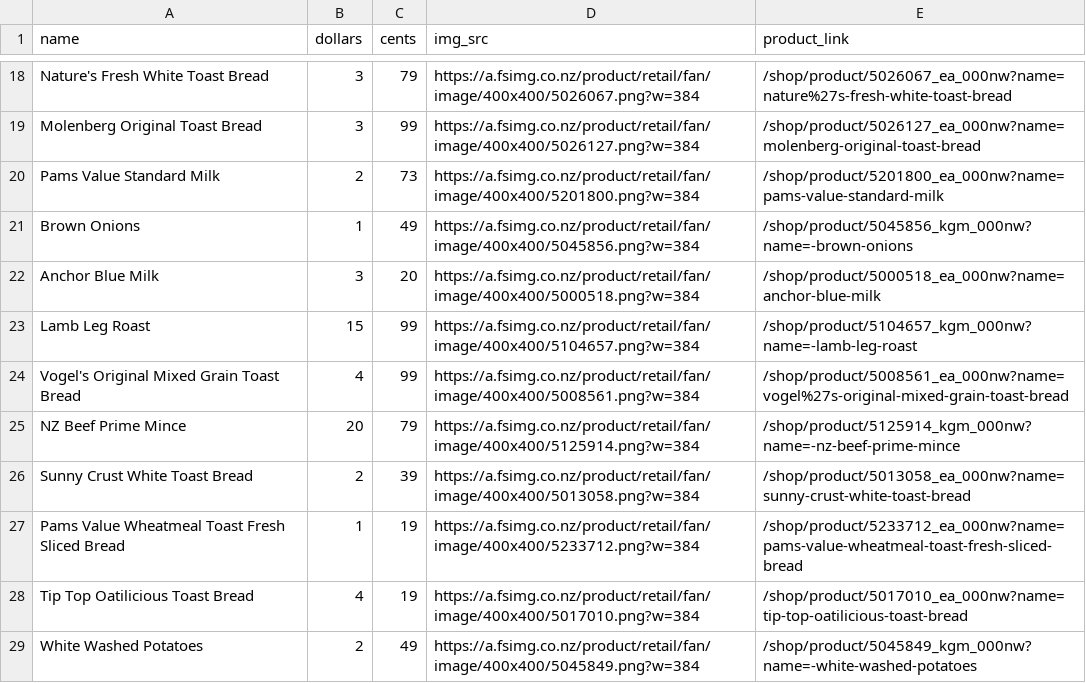
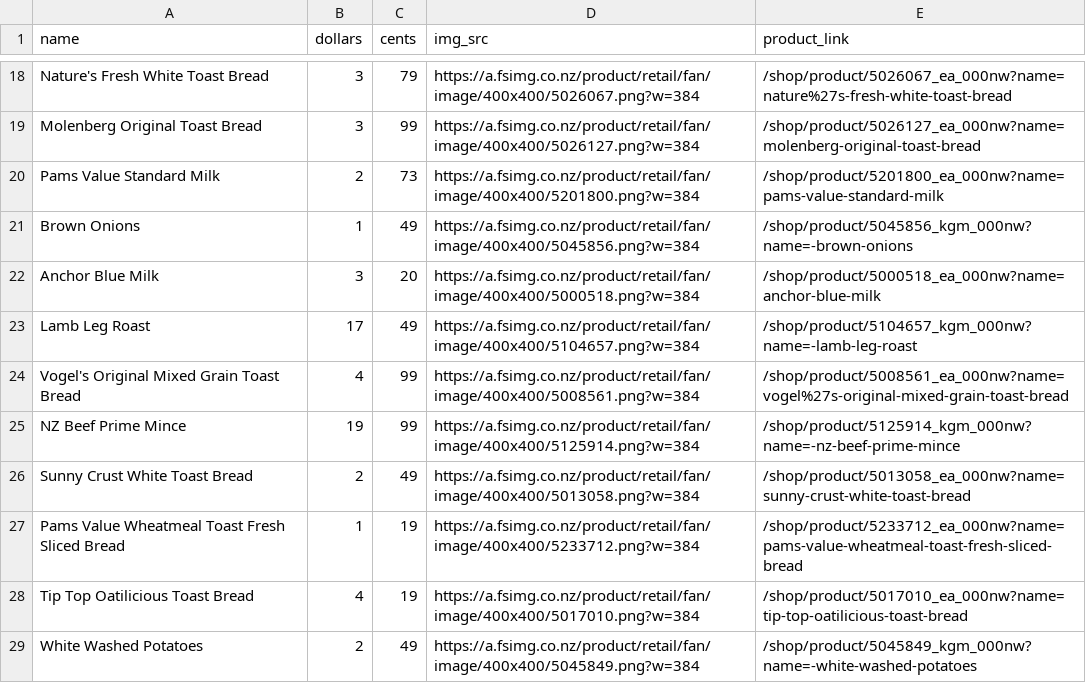
Before and after one commit to D-Beech/Django_Application_205_Backend, a CSV file: Webscrapers/scrape_data_testing.csv (was Webscrapers/New_World_Scraper/scrape_data_testing.csv), drawn as a sheet; only a part is shown, gaps mark what is left out; the diff covers the shown part only.

Commit message:
Intergrated webscrapers and linked to product model in db

```diff
--- a/Webscrapers/New_World_Scraper/scrape_data_testing.csv
+++ b/Webscrapers/scrape_data_testing.csv
@@ -22,6 +22,6 @@ Brown Onions,1,49,https://a.fsimg.co.nz/product/retail/fan/image/400x400/5045856
 Anchor Blue Milk,3,20,https://a.fsimg.co.nz/product/retail/fan/image/400x400/5000518.png?w=384,/shop/product/5000518_ea_000nw?name=anchor-blue-milk
-Lamb Leg Roast,15,99,https://a.fsimg.co.nz/product/retail/fan/image/400x400/5104657.png?w=384,/shop/product/5104657_kgm_000nw?name=-lamb-leg-roast
+Lamb Leg Roast,17,49,https://a.fsimg.co.nz/product/retail/fan/image/400x400/5104657.png?w=384,/shop/product/5104657_kgm_000nw?name=-lamb-leg-roast
 Vogel's Original Mixed Grain Toast Bread,4,99,https://a.fsimg.co.nz/product/retail/fan/image/400x400/5008561.png?w=384,/shop/product/5008561_ea_000nw?name=vogel%27s-original-mixed-grain-toast-bread
-NZ Beef Prime Mince,20,79,https://a.fsimg.co.nz/product/retail/fan/image/400x400/5125914.png?w=384,/shop/product/5125914_kgm_000nw?name=-nz-beef-prime-mince
-Sunny Crust White Toast Bread,2,39,https://a.fsimg.co.nz/product/retail/fan/image/400x400/5013058.png?w=384,/shop/product/5013058_ea_000nw?name=sunny-crust-white-toast-bread
+NZ Beef Prime Mince,19,99,https://a.fsimg.co.nz/product/retail/fan/image/400x400/5125914.png?w=384,/shop/product/5125914_kgm_000nw?name=-nz-beef-prime-mince
+Sunny Crust White Toast Bread,2,49,https://a.fsimg.co.nz/product/retail/fan/image/400x400/5013058.png?w=384,/shop/product/5013058_ea_000nw?name=sunny-crust-white-toast-bread
 Pams Value Wheatmeal Toast Fresh Sliced Bread,1,19,https://a.fsimg.co.nz/product/retail/fan/image/400x400/5233712.png?w=384,/shop/product/5233712_ea_000nw?name=pams-value-wheatmeal-toast-fresh-sliced-bread
```
Also changed, not shown: 16 edited cells elsewhere in this file, 27 other files.
